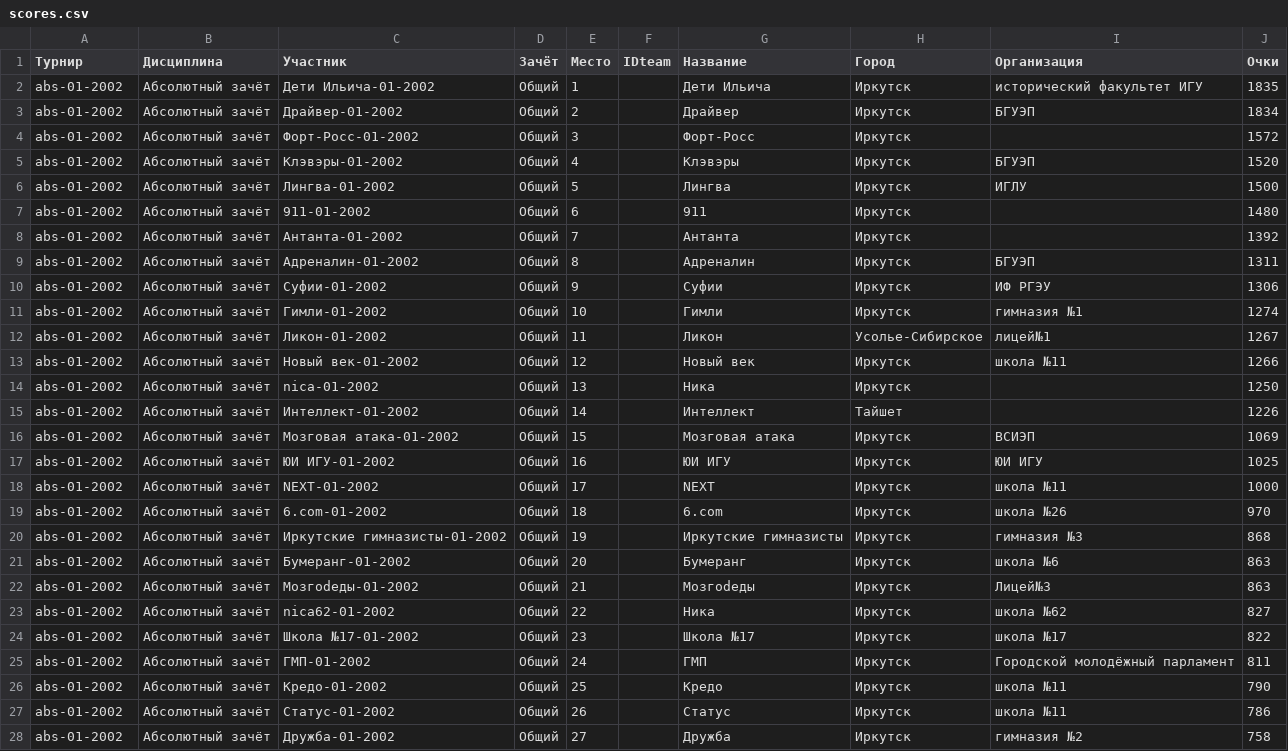
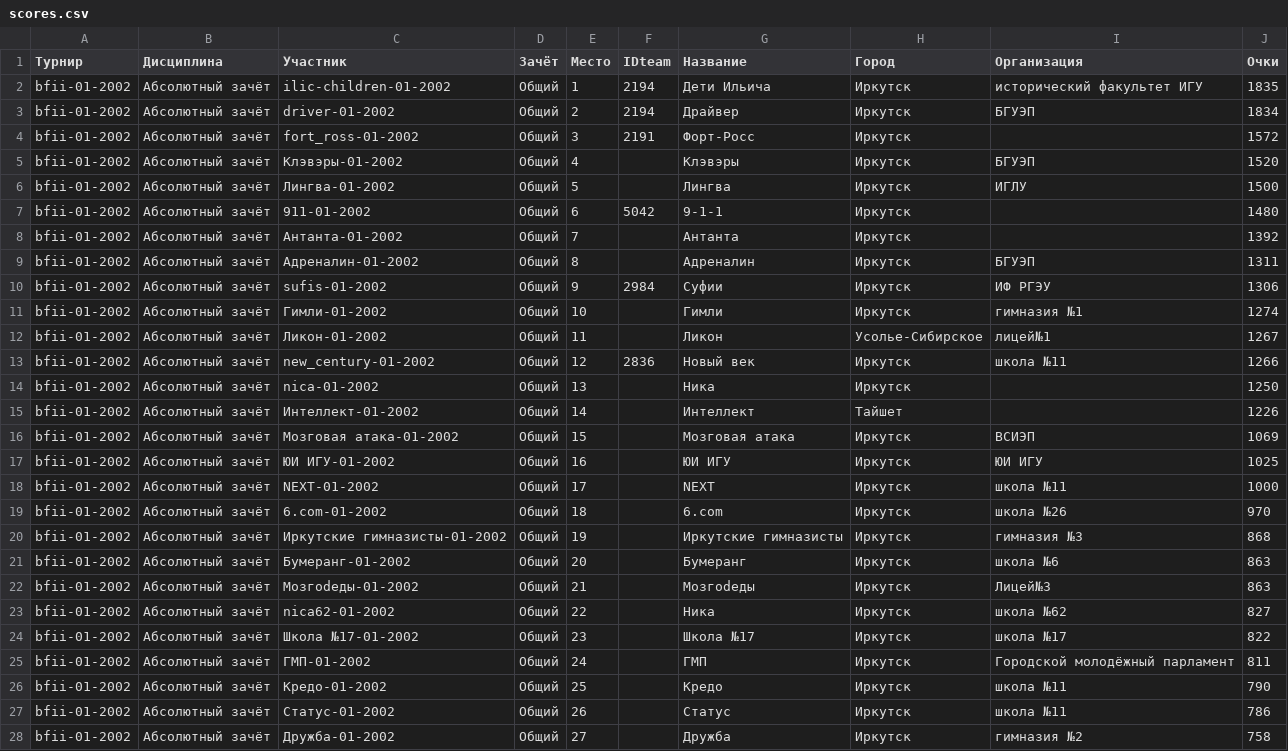
Before and after one commit to univerself/bfii_history, a CSV file: data/scores.csv, drawn as a sheet; only a part is shown; the diff covers the shown part only.

```diff
--- a/data/scores.csv
+++ b/data/scores.csv
@@ -2,27 +2,27 @@
-abs-01-2002,Абсолютный зачёт,Дети Ильича-01-2002,Общий,1,,Дети Ильича,Иркутск,исторический факультет ИГУ,1835
-abs-01-2002,Абсолютный зачёт,Драйвер-01-2002,Общий,2,,Драйвер,Иркутск,БГУЭП,1834
-abs-01-2002,Абсолютный зачёт,Форт-Росс-01-2002,Общий,3,,Форт-Росс,Иркутск,,1572
-abs-01-2002,Абсолютный зачёт,Клэвэры-01-2002,Общий,4,,Клэвэры,Иркутск,БГУЭП,1520
-abs-01-2002,Абсолютный зачёт,Лингва-01-2002,Общий,5,,Лингва,Иркутск,ИГЛУ,1500
-abs-01-2002,Абсолютный зачёт,911-01-2002,Общий,6,,911,Иркутск,,1480
-abs-01-2002,Абсолютный зачёт,Антанта-01-2002,Общий,7,,Антанта,Иркутск,,1392
-abs-01-2002,Абсолютный зачёт,Адреналин-01-2002,Общий,8,,Адреналин,Иркутск,БГУЭП,1311
-abs-01-2002,Абсолютный зачёт,Суфии-01-2002,Общий,9,,Суфии,Иркутск,ИФ РГЭУ,1306
-abs-01-2002,Абсолютный зачёт,Гимли-01-2002,Общий,10,,Гимли,Иркутск,гимназия №1,1274
-abs-01-2002,Абсолютный зачёт,Ликон-01-2002,Общий,11,,Ликон,Усолье-Сибирское,лицей№1,1267
-abs-01-2002,Абсолютный зачёт,Новый век-01-2002,Общий,12,,Новый век,Иркутск,школа №11,1266
-abs-01-2002,Абсолютный зачёт,nica-01-2002,Общий,13,,Ника,Иркутск,,1250
-abs-01-2002,Абсолютный зачёт,Интеллект-01-2002,Общий,14,,Интеллект,Тайшет,,1226
-abs-01-2002,Абсолютный зачёт,Мозговая атака-01-2002,Общий,15,,Мозговая атака,Иркутск,ВСИЭП,1069
-abs-01-2002,Абсолютный зачёт,ЮИ ИГУ-01-2002,Общий,16,,ЮИ ИГУ,Иркутск,ЮИ ИГУ,1025
-abs-01-2002,Абсолютный зачёт,NEXT-01-2002,Общий,17,,NEXT,Иркутск,школа №11,1000
-abs-01-2002,Абсолютный зачёт,6.com-01-2002,Общий,18,,6.com,Иркутск,школа №26,970
-abs-01-2002,Абсолютный зачёт,Иркутские гимназисты-01-2002,Общий,19,,Иркутские гимназисты,Иркутск,гимназия №3,868
-abs-01-2002,Абсолютный зачёт,Бумеранг-01-2002,Общий,20,,Бумеранг,Иркутск,школа №6,863
-abs-01-2002,Абсолютный зачёт,Мозгоdеды-01-2002,Общий,21,,Мозгоdеды,Иркутск,Лицей№3,863
-abs-01-2002,Абсолютный зачёт,nica62-01-2002,Общий,22,,Ника,Иркутск,школа №62,827
-abs-01-2002,Абсолютный зачёт,Школа №17-01-2002,Общий,23,,Школа №17,Иркутск,школа №17,822
-abs-01-2002,Абсолютный зачёт,ГМП-01-2002,Общий,24,,ГМП,Иркутск,Городской молодёжный парламент,811
-abs-01-2002,Абсолютный зачёт,Кредо-01-2002,Общий,25,,Кредо,Иркутск,школа №11,790
-abs-01-2002,Абсолютный зачёт,Статус-01-2002,Общий,26,,Статус,Иркутск,школа №11,786
-abs-01-2002,Абсолютный зачёт,Дружба-01-2002,Общий,27,,Дружба,Иркутск,гимназия №2,758
+bfii-01-2002,Абсолютный зачёт,ilic-children-01-2002,Общий,1,2194,Дети Ильича,Иркутск,исторический факультет ИГУ,1835
+bfii-01-2002,Абсолютный зачёт,driver-01-2002,Общий,2,2194,Драйвер,Иркутск,БГУЭП,1834
+bfii-01-2002,Абсолютный зачёт,fort_ross-01-2002,Общий,3,2191,Форт-Росс,Иркутск,,1572
+bfii-01-2002,Абсолютный зачёт,Клэвэры-01-2002,Общий,4,,Клэвэры,Иркутск,БГУЭП,1520
+bfii-01-2002,Абсолютный зачёт,Лингва-01-2002,Общий,5,,Лингва,Иркутск,ИГЛУ,1500
+bfii-01-2002,Абсолютный зачёт,911-01-2002,Общий,6,5042,9-1-1,Иркутск,,1480
+bfii-01-2002,Абсолютный зачёт,Антанта-01-2002,Общий,7,,Антанта,Иркутск,,1392
+bfii-01-2002,Абсолютный зачёт,Адреналин-01-2002,Общий,8,,Адреналин,Иркутск,БГУЭП,1311
+bfii-01-2002,Абсолютный зачёт,sufis-01-2002,Общий,9,2984,Суфии,Иркутск,ИФ РГЭУ,1306
+bfii-01-2002,Абсолютный зачёт,Гимли-01-2002,Общий,10,,Гимли,Иркутск,гимназия №1,1274
+bfii-01-2002,Абсолютный зачёт,Ликон-01-2002,Общий,11,,Ликон,Усолье-Сибирское,лицей№1,1267
+bfii-01-2002,Абсолютный зачёт,new_century-01-2002,Общий,12,2836,Новый век,Иркутск,школа №11,1266
+bfii-01-2002,Абсолютный зачёт,nica-01-2002,Общий,13,,Ника,Иркутск,,1250
+bfii-01-2002,Абсолютный зачёт,Интеллект-01-2002,Общий,14,,Интеллект,Тайшет,,1226
+bfii-01-2002,Абсолютный зачёт,Мозговая атака-01-2002,Общий,15,,Мозговая атака,Иркутск,ВСИЭП,1069
+bfii-01-2002,Абсолютный зачёт,ЮИ ИГУ-01-2002,Общий,16,,ЮИ ИГУ,Иркутск,ЮИ ИГУ,1025
+bfii-01-2002,Абсолютный зачёт,NEXT-01-2002,Общий,17,,NEXT,Иркутск,школа №11,1000
+bfii-01-2002,Абсолютный зачёт,6.com-01-2002,Общий,18,,6.com,Иркутск,школа №26,970
+bfii-01-2002,Абсолютный зачёт,Иркутские гимназисты-01-2002,Общий,19,,Иркутские гимназисты,Иркутск,гимназия №3,868
+bfii-01-2002,Абсолютный зачёт,Бумеранг-01-2002,Общий,20,,Бумеранг,Иркутск,школа №6,863
+bfii-01-2002,Абсолютный зачёт,Мозгоdеды-01-2002,Общий,21,,Мозгоdеды,Иркутск,Лицей№3,863
+bfii-01-2002,Абсолютный зачёт,nica62-01-2002,Общий,22,,Ника,Иркутск,школа №62,827
+bfii-01-2002,Абсолютный зачёт,Школа №17-01-2002,Общий,23,,Школа №17,Иркутск,школа №17,822
+bfii-01-2002,Абсолютный зачёт,ГМП-01-2002,Общий,24,,ГМП,Иркутск,Городской молодёжный парламент,811
+bfii-01-2002,Абсолютный зачёт,Кредо-01-2002,Общий,25,,Кредо,Иркутск,школа №11,790
+bfii-01-2002,Абсолютный зачёт,Статус-01-2002,Общий,26,,Статус,Иркутск,школа №11,786
+bfii-01-2002,Абсолютный зачёт,Дружба-01-2002,Общий,27,,Дружба,Иркутск,гимназия №2,758
```
Also changed, not shown: 18 edited cells elsewhere in this file, data/players.csv.
